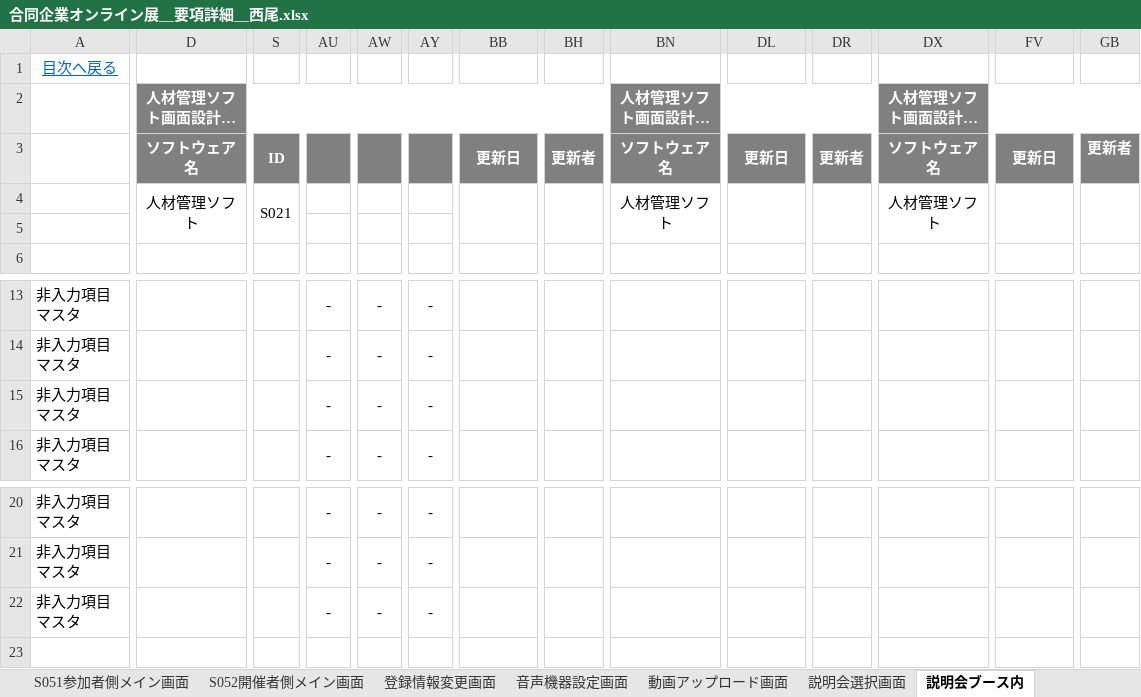
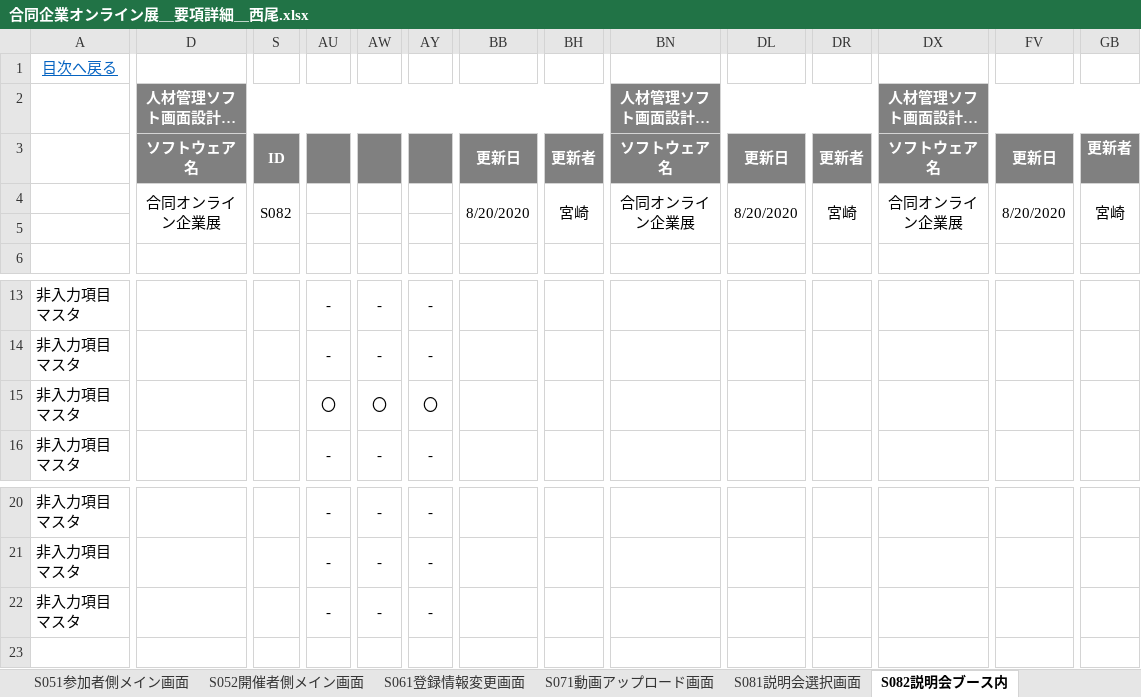
Before and after one commit to miyazaki026/git04, an Excel workbook: 合同企業オンライン展＿要項詳細＿西尾.xlsx, sheet S082説明会ブース内, drawn as a sheet; only a part is shown, gaps mark what is left out; long unchanged cells end in …; values as stored, in another font and other column widths than the file's, no borders; the diff covers the shown part only; the diff names each change by its address in the sheet, - before the commit and + after, or states it on an @@ line.

```diff
--- a/合同企業オンライン展＿要項詳細＿西尾.xlsx (sheet S082説明会ブース内)
+++ b/合同企業オンライン展＿要項詳細＿西尾.xlsx (sheet S082説明会ブース内)
-sheet tab: 登録情報変更画面
+sheet tab: S061登録情報変更画面
-sheet tab: 動画アップロード画面
+sheet tab: S071動画アップロード画面
-sheet tab: 説明会選択画面
+sheet tab: S081説明会選択画面
-sheet tab: 説明会ブース内
+sheet tab: S082説明会ブース内
-D4: 人材管理ソフト
+D4: 合同オンライン企業展
-S4: S021
+S4: S082
-BB4: (empty)
+BB4: 8/20/2020
-BH4: (empty)
+BH4: 宮崎
-BN4: 人材管理ソフト
+BN4: 合同オンライン企業展
-DL4: (empty)
+DL4: 8/20/2020
-DR4: (empty)
+DR4: 宮崎
-DX4: 人材管理ソフト
+DX4: 合同オンライン企業展
-FV4: (empty)
+FV4: 8/20/2020
-GB4: (empty)
+GB4: 宮崎
-AU15: -
+AU15: 〇
-AW15: -
+AW15: 〇
-AY15: -
+AY15: 〇
```
Also changed, not shown: 7 edited cells elsewhere in this sheet, sheet S071動画アップロード画面, sheet S031ログアウト画面, sheet S022ログイン失敗画面, sheet S021ログイン画面, sheet S081説明会選択画面, sheet S051参加者側メイン画面, 5 more sheets, other sheet tabs.
